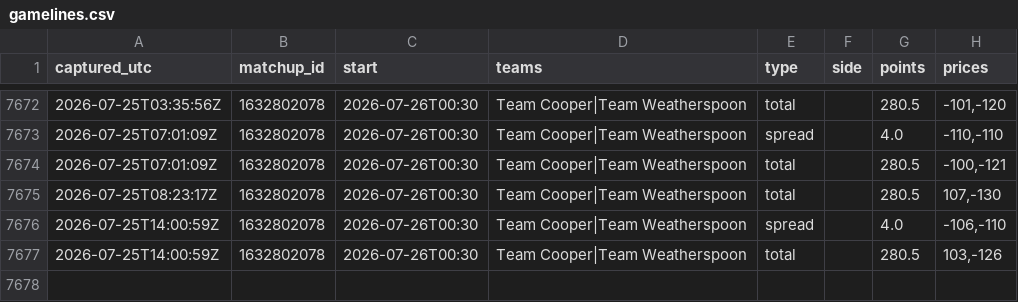
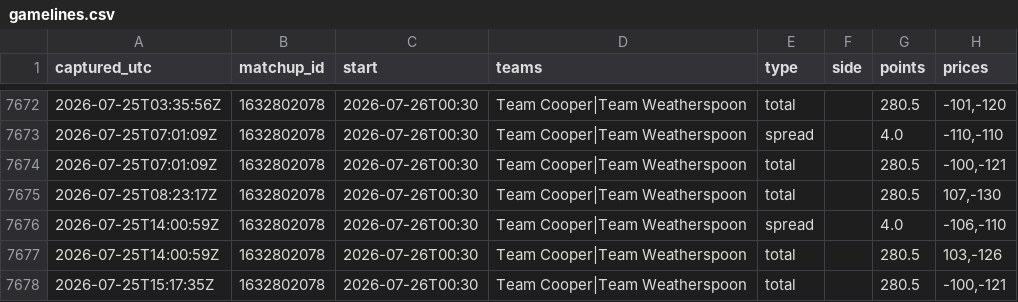
Before and after one commit to JollyChenn/wnba-line-capture, a CSV file: gamelines.csv, drawn as a sheet; only a part is shown, gaps mark what is left out.

```diff
--- a/gamelines.csv
+++ b/gamelines.csv
@@ -7677 +7677,2 @@ captured_utc,matchup_id,start,teams,type,side,points,prices
 2026-07-25T14:00:59Z,1632802078,2026-07-26T00:30,Team Cooper|Team Weatherspoon,total,,280.5,"103,-126"
+2026-07-25T15:17:35Z,1632802078,2026-07-26T00:30,Team Cooper|Team Weatherspoon,total,,280.5,"-100,-121"
```
Also changed, not shown: 1 other file.
